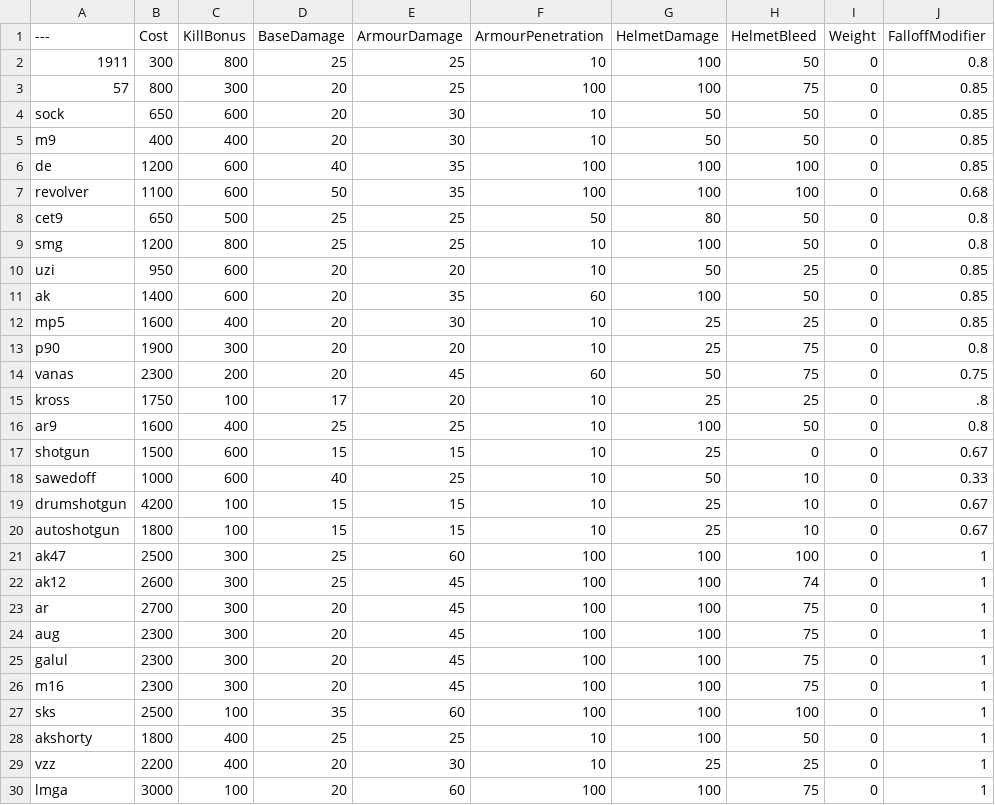
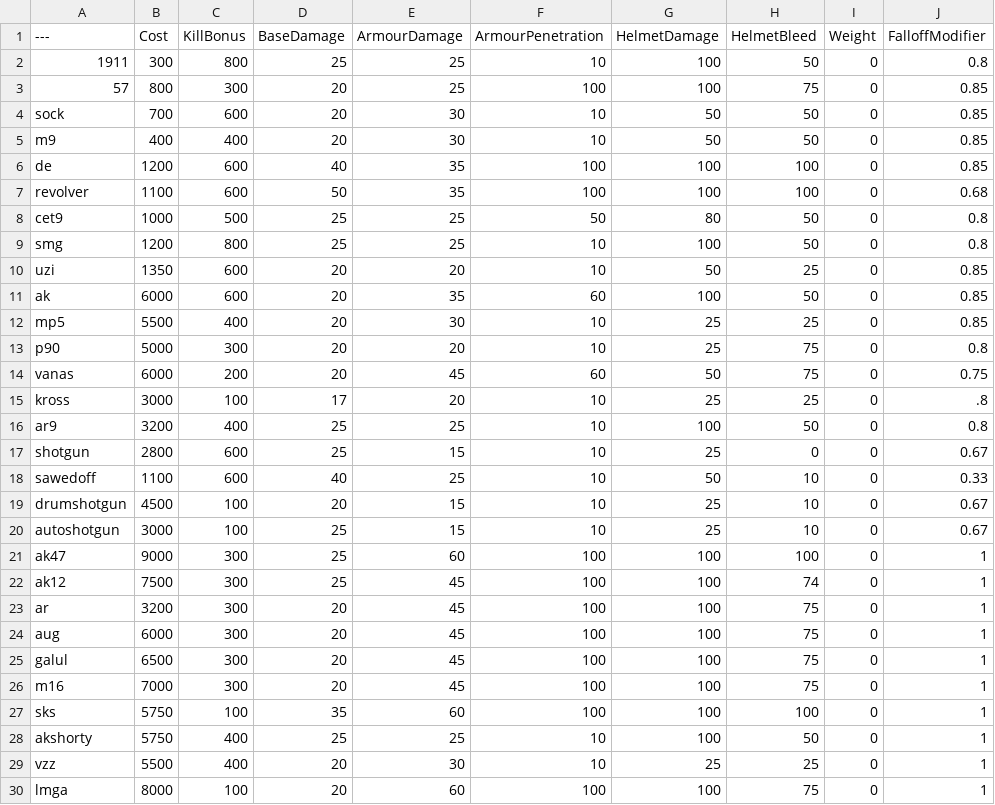
Before and after one commit to sambot900/BalancingTableTeeDM, a CSV file: BalancingTable.csv, drawn as a sheet; only a part is shown; the diff covers the shown part only; the diff names each change by its address in the sheet, - before the commit and + after, or states it on an @@ line.

Commit message:
Update BalancingTable.csv

```diff
--- a/BalancingTable.csv
+++ b/BalancingTable.csv
-B4 (Cost): 650
+B4 (Cost): 700
-B8 (Cost): 650
+B8 (Cost): 1000
-B10 (Cost): 950
+B10 (Cost): 1350
-B11 (Cost): 1400
+B11 (Cost): 6000
-B12 (Cost): 1600
+B12 (Cost): 5500
-B13 (Cost): 1900
+B13 (Cost): 5000
-B14 (Cost): 2300
+B14 (Cost): 6000
-B15 (Cost): 1750
+B15 (Cost): 3000
-B16 (Cost): 1600
+B16 (Cost): 3200
-B17 (Cost): 1500
+B17 (Cost): 2800
-D17 (BaseDamage): 15
+D17 (BaseDamage): 25
-B18 (Cost): 1000
+B18 (Cost): 1100
-B19 (Cost): 4200
+B19 (Cost): 4500
-D19 (BaseDamage): 15
+D19 (BaseDamage): 20
-B20 (Cost): 1800
+B20 (Cost): 3000
-D20 (BaseDamage): 15
+D20 (BaseDamage): 25
-B21 (Cost): 2500
+B21 (Cost): 9000
-B22 (Cost): 2600
+B22 (Cost): 7500
-B23 (Cost): 2700
+B23 (Cost): 3200
-B24 (Cost): 2300
+B24 (Cost): 6000
-B25 (Cost): 2300
+B25 (Cost): 6500
-B26 (Cost): 2300
+B26 (Cost): 7000
-B27 (Cost): 2500
+B27 (Cost): 5750
-B28 (Cost): 1800
+B28 (Cost): 5750
-B29 (Cost): 2200
+B29 (Cost): 5500
-B30 (Cost): 3000
+B30 (Cost): 8000
```
Also changed, not shown: 20 edited cells elsewhere in this file.
